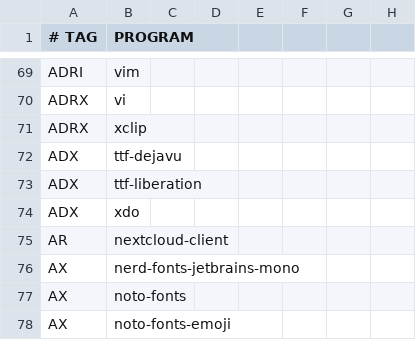
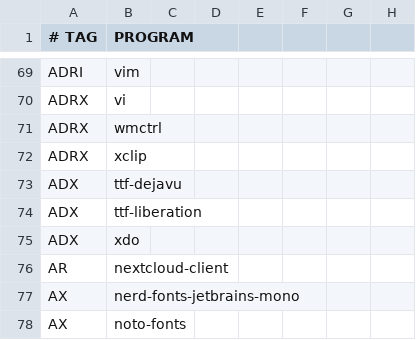
Before and after one commit to astsu777/bootstrap, a CSV file: apps.csv, drawn as a sheet; only a part is shown, gaps mark what is left out; the shorter side is filled out with more unchanged rows.

Commit message:
Add 'wmctrl' to the aps list

```diff
--- a/apps.csv
+++ b/apps.csv
@@ -70,2 +70,3 @@ ADRI,vim
 ADRX,vi
+ADRX,wmctrl
 ADRX,xclip
```
